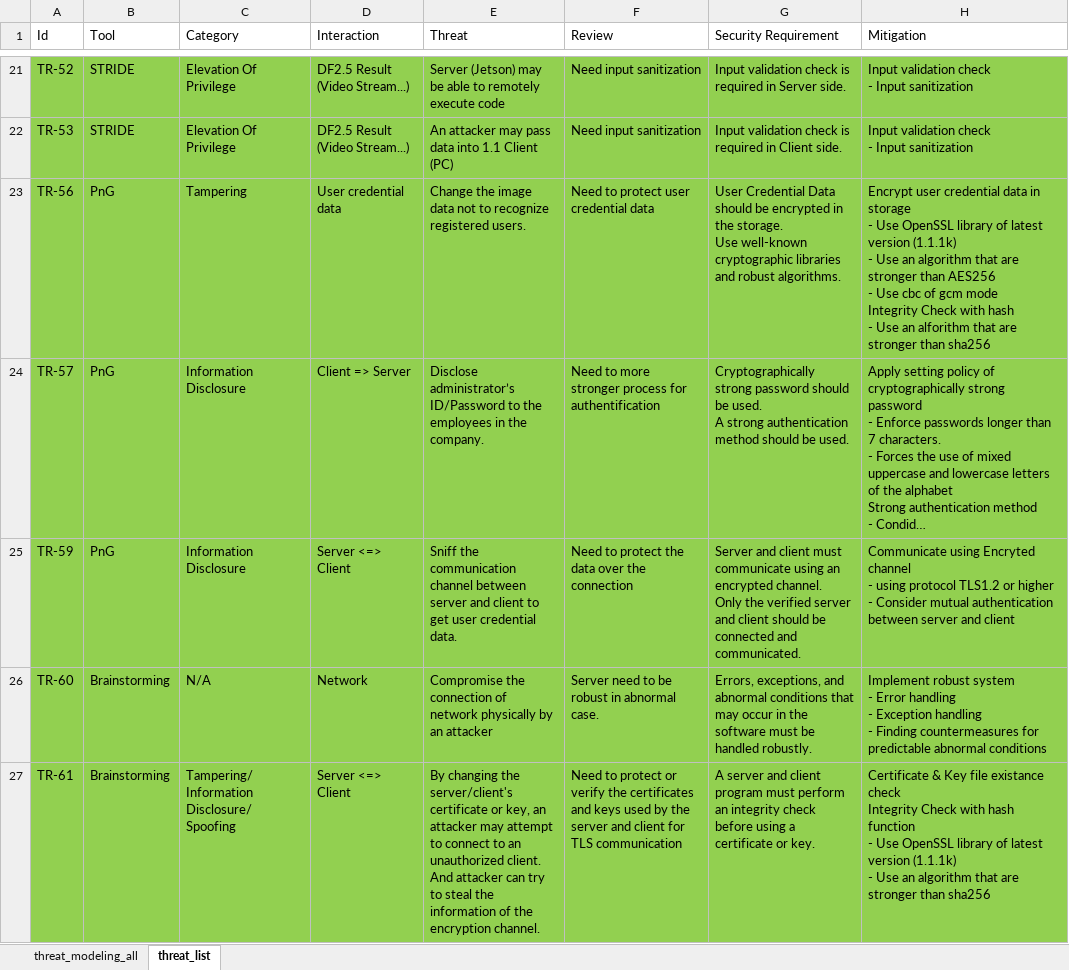
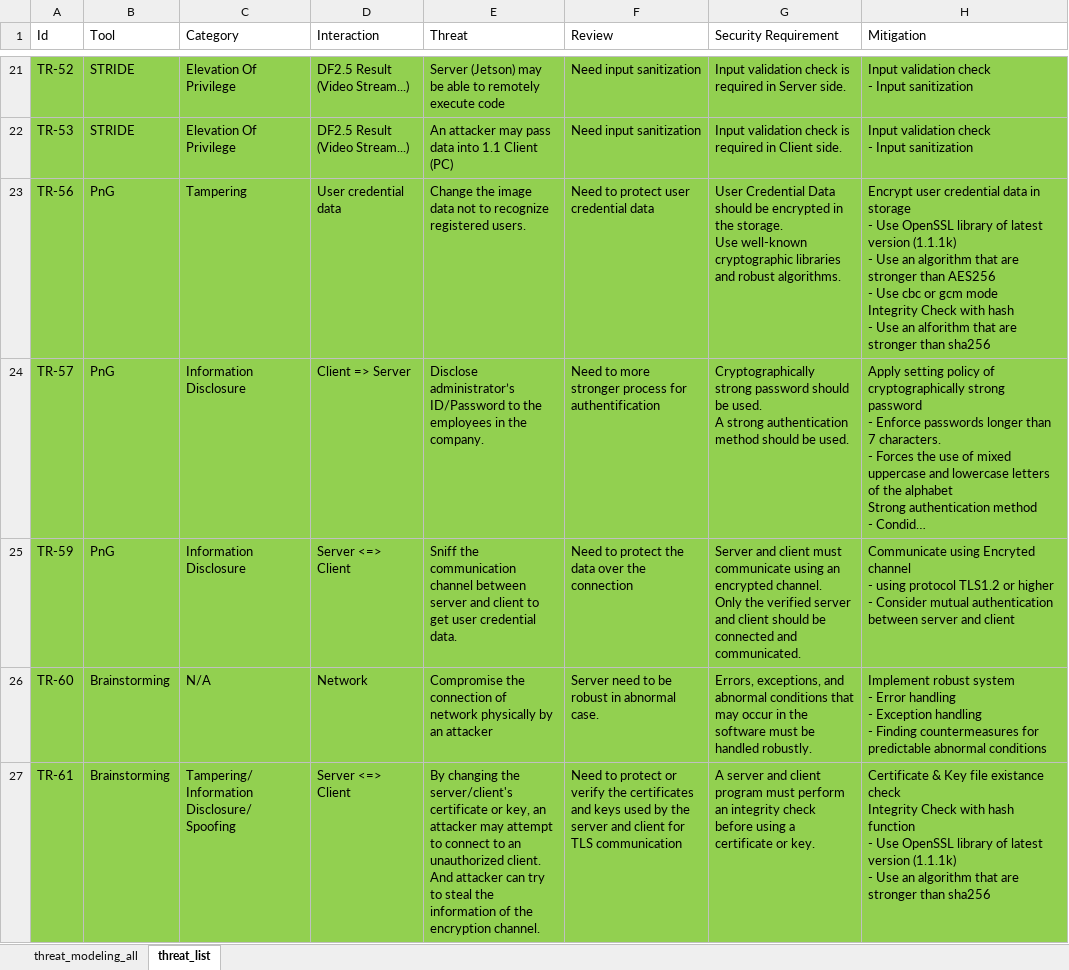
Before and after one commit to prayam/cmu_project_public_bak, an Excel workbook: docs/05_threat_modeling/threat_modeling.xlsx, sheet threat_list, drawn as a sheet; only a part is shown, gaps mark what is left out; long unchanged cells end in …; values as stored, in another font and other column widths than the file's, no borders; the diff covers the shown part only; the diff names each change by its address in the sheet, - before the commit and + after, or states it on an @@ line.

Commit message:
[docs] fix wrong word in threat_modeling files
fix wrong word in threat_modeling files

```diff
--- a/docs/05_threat_modeling/threat_modeling.xlsx (sheet threat_list)
+++ b/docs/05_threat_modeling/threat_modeling.xlsx (sheet threat_list)
-H23 (Mitigation): …Use cbc of gcm mode…
+H23 (Mitigation): …Use cbc or gcm mode…
```
Also changed, not shown: 5 edited cells elsewhere in this sheet.
